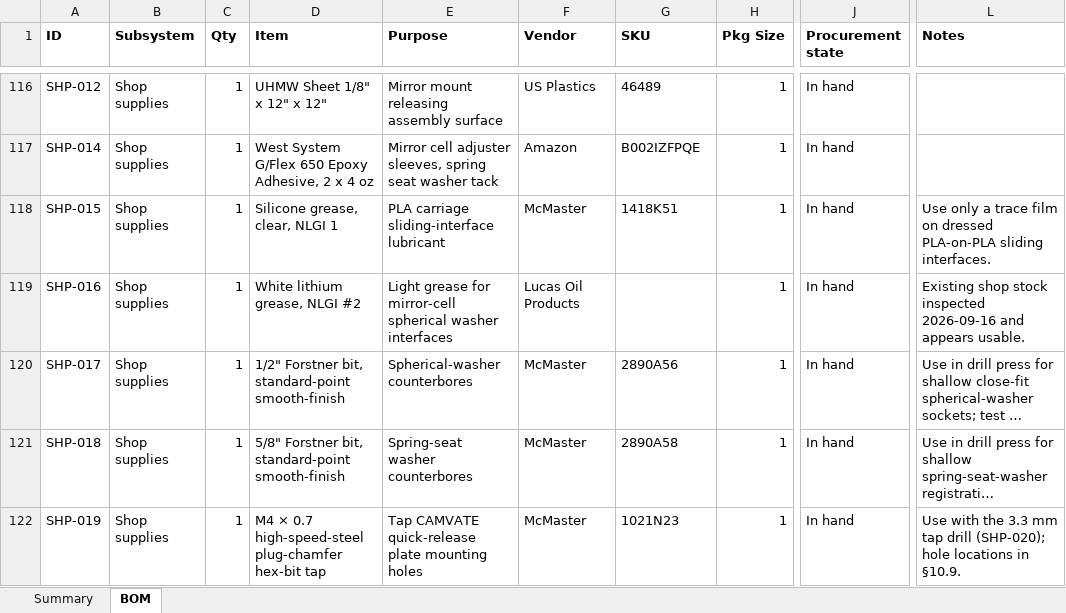
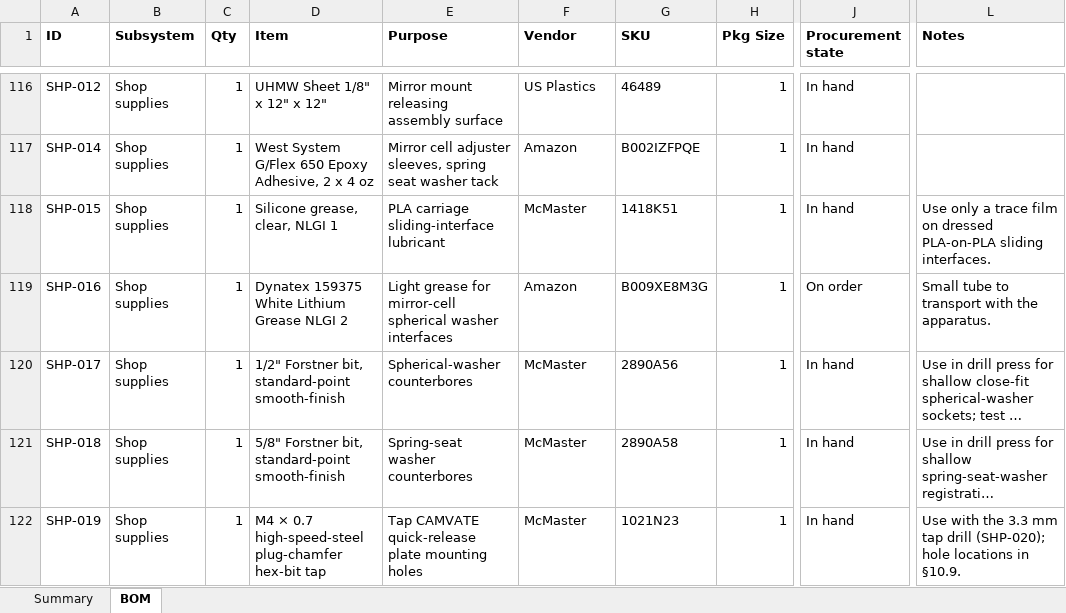
Before and after one commit to fritzm/schlieren, an Excel workbook: bom/schlieren-bom.xlsx, sheet BOM, drawn as a sheet; only a part is shown, gaps mark what is left out; long unchanged cells end in …; values as stored, in another font and other column widths than the file's, no borders; conditional formats not drawn; the diff names each change by its address in the sheet, - before the commit and + after, or states it on an @@ line.

Commit message:
Update white lithium grease selection

```diff
--- a/bom/schlieren-bom.xlsx (sheet BOM)
+++ b/bom/schlieren-bom.xlsx (sheet BOM)
-D119 (Item): White lithium grease, NLGI #2
+D119 (Item): Dynatex 159375 White Lithium Grease NLGI 2
-F119 (Vendor): Lucas Oil Products
+F119 (Vendor): Amazon
-G119 (SKU): (empty)
+G119 (SKU): B009XE8M3G
-J119 (Procurement state): In hand
+J119 (Procurement state): On order
-L119 (Notes): Existing shop stock inspected 2026-09-16 and appears usable.
+L119 (Notes): Small tube to transport with the apparatus.
```
Also changed, not shown: 3 other files.
